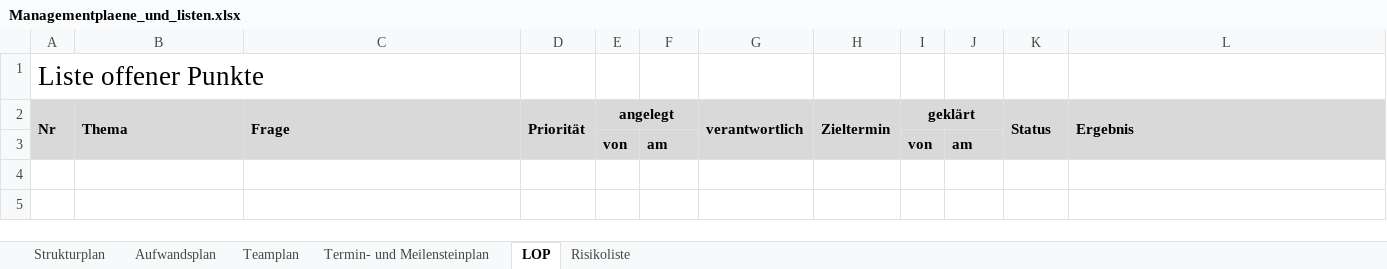
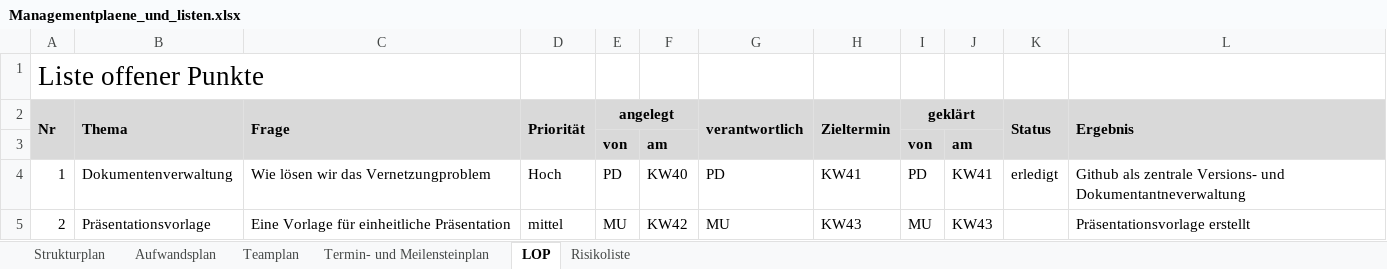
Before and after one commit to pdauwe/Softwareprojekt_BIM, an Excel workbook: Doku/Managementplaene_und_listen.xlsx, sheet LOP, drawn as a sheet; values as stored, in another font and other column widths than the file's, no borders; the diff names each change by its address in the sheet, - before the commit and + after, or states it on an @@ line.

```diff
--- a/Doku/Managementplaene_und_listen.xlsx (sheet LOP)
+++ b/Doku/Managementplaene_und_listen.xlsx (sheet LOP)
+row 4: 1 | Dokumentenverwaltung | Wie lösen wir das Vernetzungproblem | Hoch | PD | KW40 | PD | KW41 | PD | KW41 | erledigt | Github als zentrale Versions- und Dokumentantneverwaltung
+row 5: 2 | Präsentationsvorlage | Eine Vorlage für einheitliche Präsentation | mittel | MU | KW42 | MU | KW43 | MU | KW43 |  | Präsentationsvorlage erstellt
```
Also changed, not shown: sheet Strukturplan.
